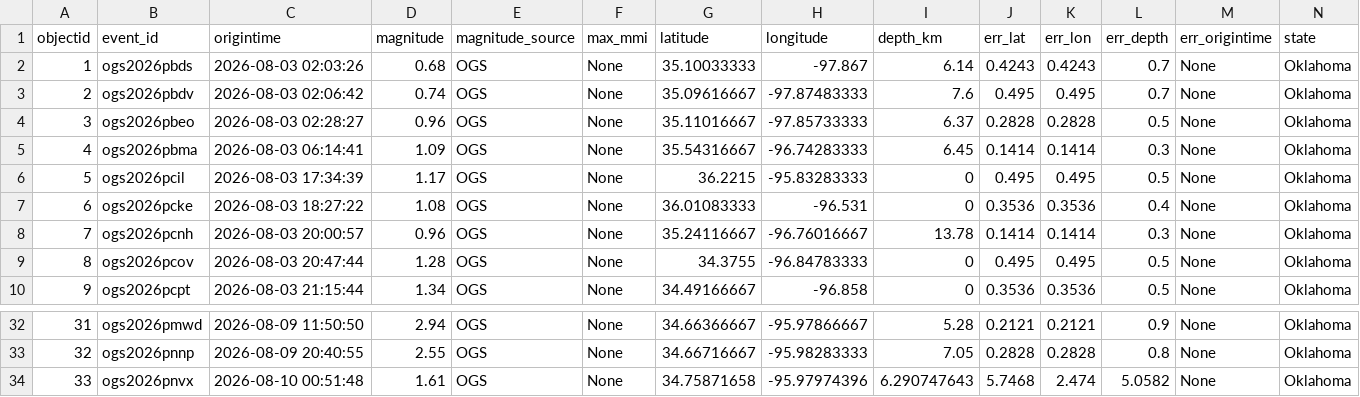
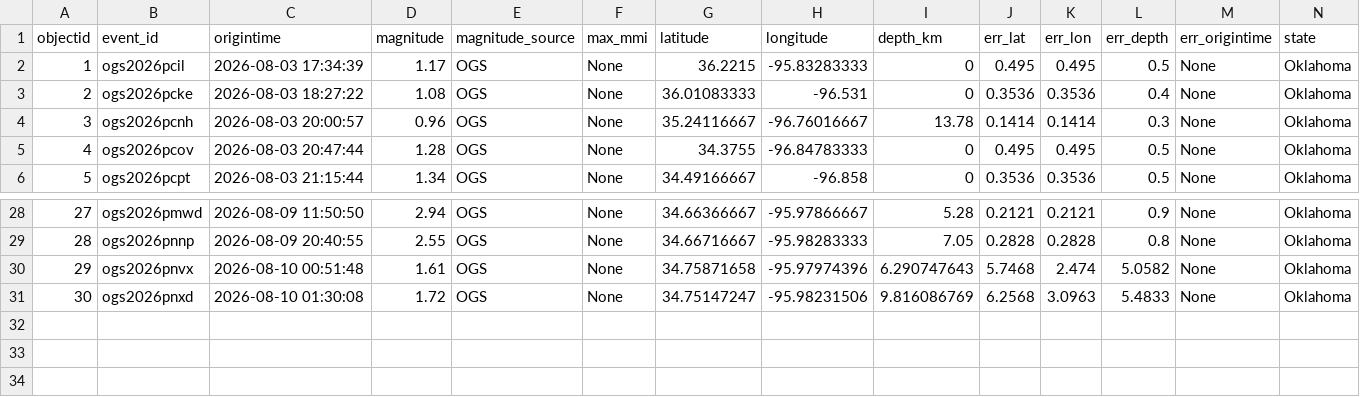
Before and after one commit to Hy-X/OGS_Catalog_Update, a CSV file: ogs_events_past_7days.csv, drawn as a sheet; only a part is shown, gaps mark what is left out; removed rows and columns are numbered as before the commit, all else as after; rows hold the shown columns only; the diff names each change by its address in the sheet, - before the commit and + after, or states it on an @@ line.

```diff
--- a/ogs_events_past_7days.csv
+++ b/ogs_events_past_7days.csv
-row 2: 1 | ogs2026pbds | 2026-08-03 02:03:26 | 0.68 | OGS | None | 35.10033333 | -97.867 | 6.14 | 0.4243 | 0.4243 | 0.7 | None | Oklahoma
-row 3: 2 | ogs2026pbdv | 2026-08-03 02:06:42 | 0.74 | OGS | None | 35.09616667 | -97.87483333 | 7.6 | 0.495 | 0.495 | 0.7 | None | Oklahoma
-row 4: 3 | ogs2026pbeo | 2026-08-03 02:28:27 | 0.96 | OGS | None | 35.11016667 | -97.85733333 | 6.37 | 0.2828 | 0.2828 | 0.5 | None | Oklahoma
-row 5: 4 | ogs2026pbma | 2026-08-03 06:14:41 | 1.09 | OGS | None | 35.54316667 | -96.74283333 | 6.45 | 0.1414 | 0.1414 | 0.3 | None | Oklahoma
@@ column A (objectid) renumbered between rows 2 and 30 @@
+row 31: 30 | ogs2026pnxd | 2026-08-10 01:30:08 | 1.72 | OGS | None | 34.75147247 | -95.98231506 | 9.816086769 | 6.2568 | 3.0963 | 5.4833 | None | Oklahoma
```
Also changed, not shown: ogs_events_past_1days.csv, ogs_events_past_30days.csv, 1 other file.
